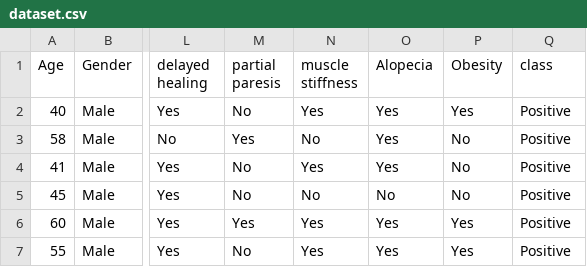
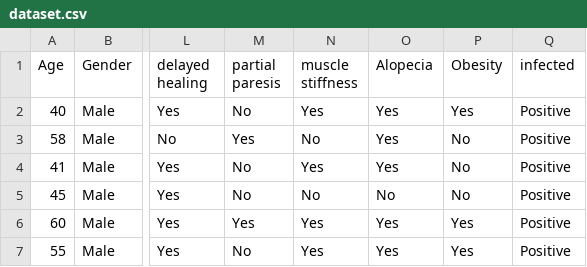
Before and after one commit to Yousef-Salah/Statistical-Analysis, a CSV file: dataset.csv, drawn as a sheet; only a part is shown, gaps mark what is left out; the diff names each change by its address in the sheet, - before the commit and + after, or states it on an @@ line.

Commit message:
rename class feature

```diff
--- a/dataset.csv
+++ b/dataset.csv
-Q1: class
+Q1: infected
```
